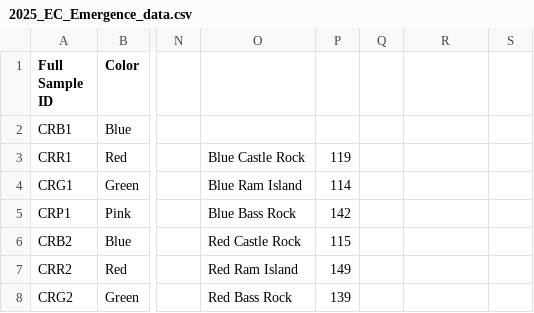
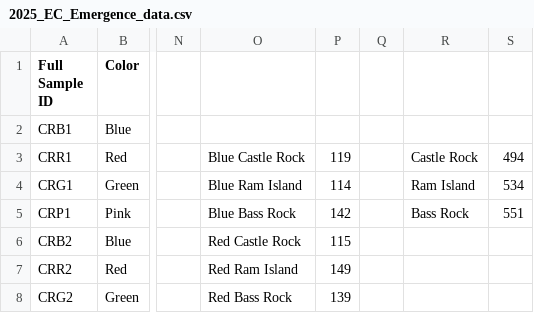
Before and after one commit to chloe-gilligan/Nucella_2025, a CSV file: data/2025_EC_Emergence_data.csv, drawn as a sheet; only a part is shown, gaps mark what is left out; the diff names each change by its address in the sheet, - before the commit and + after, or states it on an @@ line.

```diff
--- a/data/2025_EC_Emergence_data.csv
+++ b/data/2025_EC_Emergence_data.csv
-R3: (empty)
+R3: Castle Rock
-S3: (empty)
+S3: 494
-R4: (empty)
+R4: Ram Island
-S4: (empty)
+S4: 534
-R5: (empty)
+R5: Bass Rock
-S5: (empty)
+S5: 551
```
Also changed, not shown: 3 other files.
